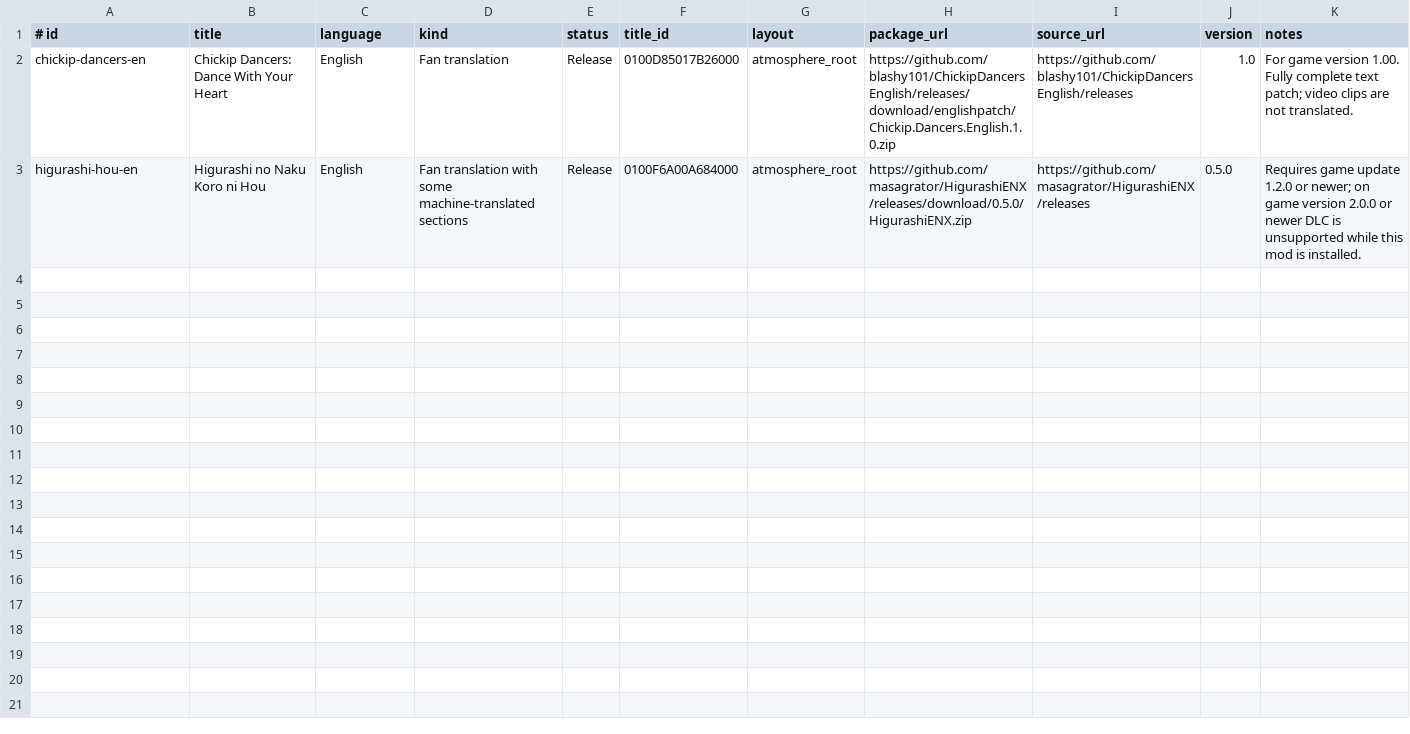
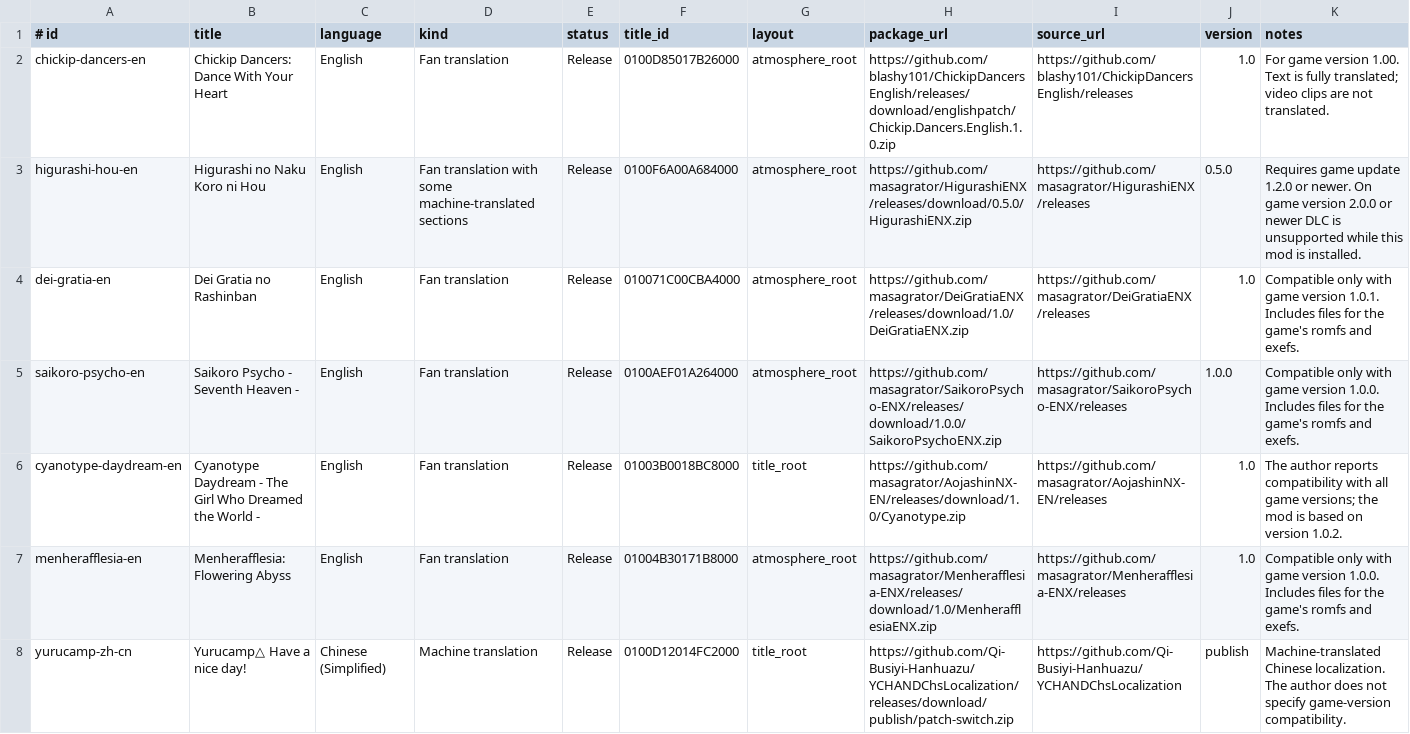
Before and after one commit to moroskinbiba-crypto/Transwitch, a TSV file: romfs/catalog.tsv, drawn as a sheet.

Commit message:
Expand catalog with five verified fan translation releases

```diff
--- a/romfs/catalog.tsv
+++ b/romfs/catalog.tsv
@@ -1,3 +1,8 @@
 # id|title|language|kind|status|title_id|layout|package_url|source_url|version|notes
-chickip-dancers-en|Chickip Dancers: Dance With Your Heart|English|Fan translation|Release|0100D85017B26000|atmosphere_root|https://github.com/blashy101/ChickipDancersEnglish/releases/download/englishpatch/Chickip.Dancers.English.1.0.zip|https://github.com/blashy101/ChickipDancersEnglish/releases|1.0|For game version 1.00. Fully complete text patch; video clips are not translated.
-higurashi-hou-en|Higurashi no Naku Koro ni Hou|English|Fan translation with some machine-translated sections|Release|0100F6A00A684000|atmosphere_root|https://github.com/masagrator/HigurashiENX/releases/download/0.5.0/HigurashiENX.zip|https://github.com/masagrator/HigurashiENX/releases|0.5.0|Requires game update 1.2.0 or newer; on game version 2.0.0 or newer DLC is unsupported while this mod is installed.
+chickip-dancers-en|Chickip Dancers: Dance With Your Heart|English|Fan translation|Release|0100D85017B26000|atmosphere_root|https://github.com/blashy101/ChickipDancersEnglish/releases/download/englishpatch/Chickip.Dancers.English.1.0.zip|https://github.com/blashy101/ChickipDancersEnglish/releases|1.0|For game version 1.00. Text is fully translated; video clips are not translated.
+higurashi-hou-en|Higurashi no Naku Koro ni Hou|English|Fan translation with some machine-translated sections|Release|0100F6A00A684000|atmosphere_root|https://github.com/masagrator/HigurashiENX/releases/download/0.5.0/HigurashiENX.zip|https://github.com/masagrator/HigurashiENX/releases|0.5.0|Requires game update 1.2.0 or newer. On game version 2.0.0 or newer DLC is unsupported while this mod is installed.
+dei-gratia-en|Dei Gratia no Rashinban|English|Fan translation|Release|010071C00CBA4000|atmosphere_root|https://github.com/masagrator/DeiGratiaENX/releases/download/1.0/DeiGratiaENX.zip|https://github.com/masagrator/DeiGratiaENX/releases|1.0|Compatible only with game version 1.0.1. Includes files for the game's romfs and exefs.
+saikoro-psycho-en|Saikoro Psycho - Seventh Heaven -|English|Fan translation|Release|0100AEF01A264000|atmosphere_root|https://github.com/masagrator/SaikoroPsycho-ENX/releases/download/1.0.0/SaikoroPsychoENX.zip|https://github.com/masagrator/SaikoroPsycho-ENX/releases|1.0.0|Compatible only with game version 1.0.0. Includes files for the game's romfs and exefs.
+cyanotype-daydream-en|Cyanotype Daydream - The Girl Who Dreamed the World -|English|Fan translation|Release|01003B0018BC8000|title_root|https://github.com/masagrator/AojashinNX-EN/releases/download/1.0/Cyanotype.zip|https://github.com/masagrator/AojashinNX-EN/releases|1.0|The author reports compatibility with all game versions; the mod is based on version 1.0.2.
+menherafflesia-en|Menherafflesia: Flowering Abyss|English|Fan translation|Release|01004B30171B8000|atmosphere_root|https://github.com/masagrator/Menherafflesia-ENX/releases/download/1.0/MenherafflesiaENX.zip|https://github.com/masagrator/Menherafflesia-ENX/releases|1.0|Compatible only with game version 1.0.0. Includes files for the game's romfs and exefs.
+yurucamp-zh-cn|Yurucamp△ Have a nice day!|Chinese (Simplified)|Machine translation|Release|0100D12014FC2000|title_root|https://github.com/Qi-Busiyi-Hanhuazu/YCHANDChsLocalization/releases/download/publish/patch-switch.zip|https://github.com/Qi-Busiyi-Hanhuazu/YCHANDChsLocalization|publish|Machine-translated Chinese localization. The author does not specify game-version compatibility.
```
